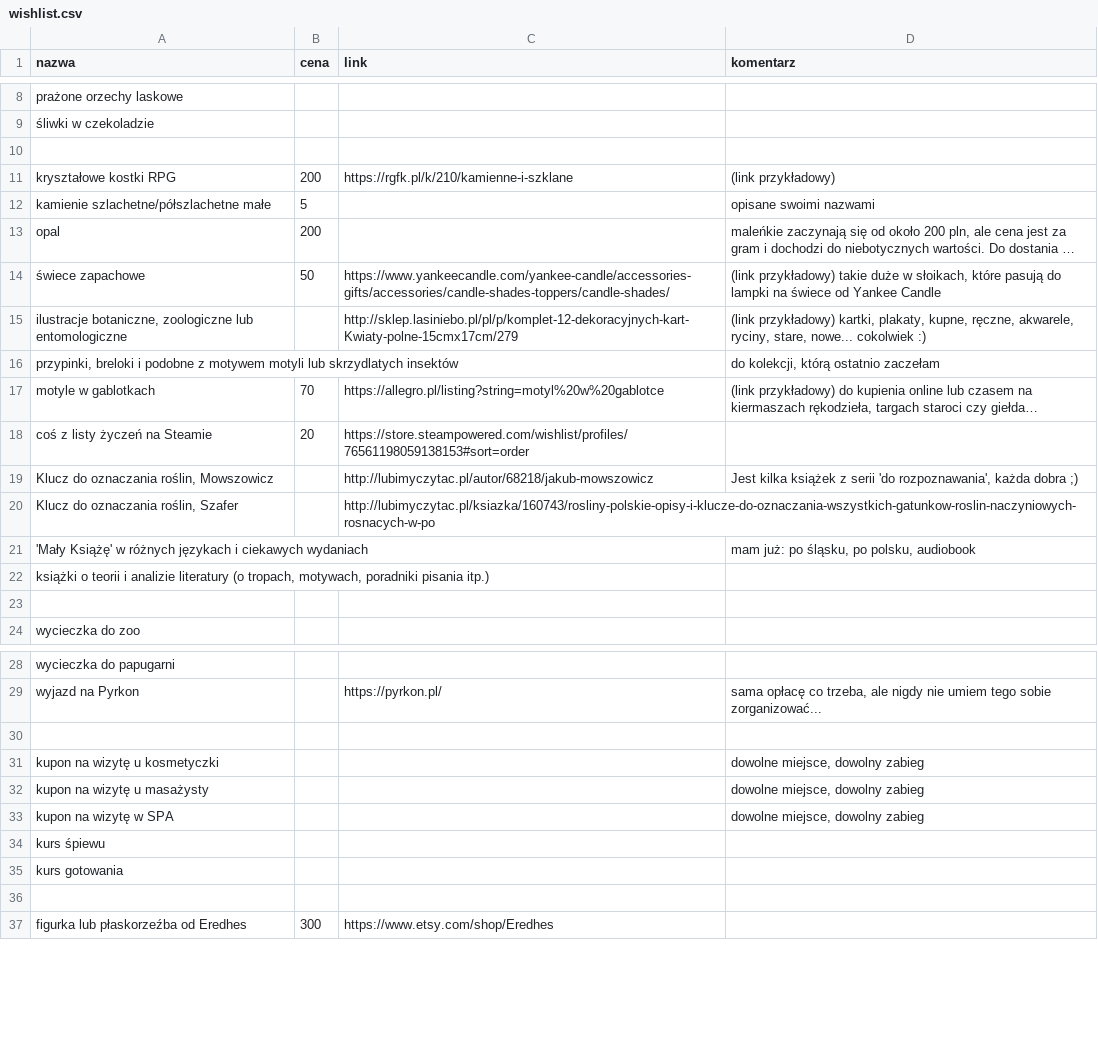
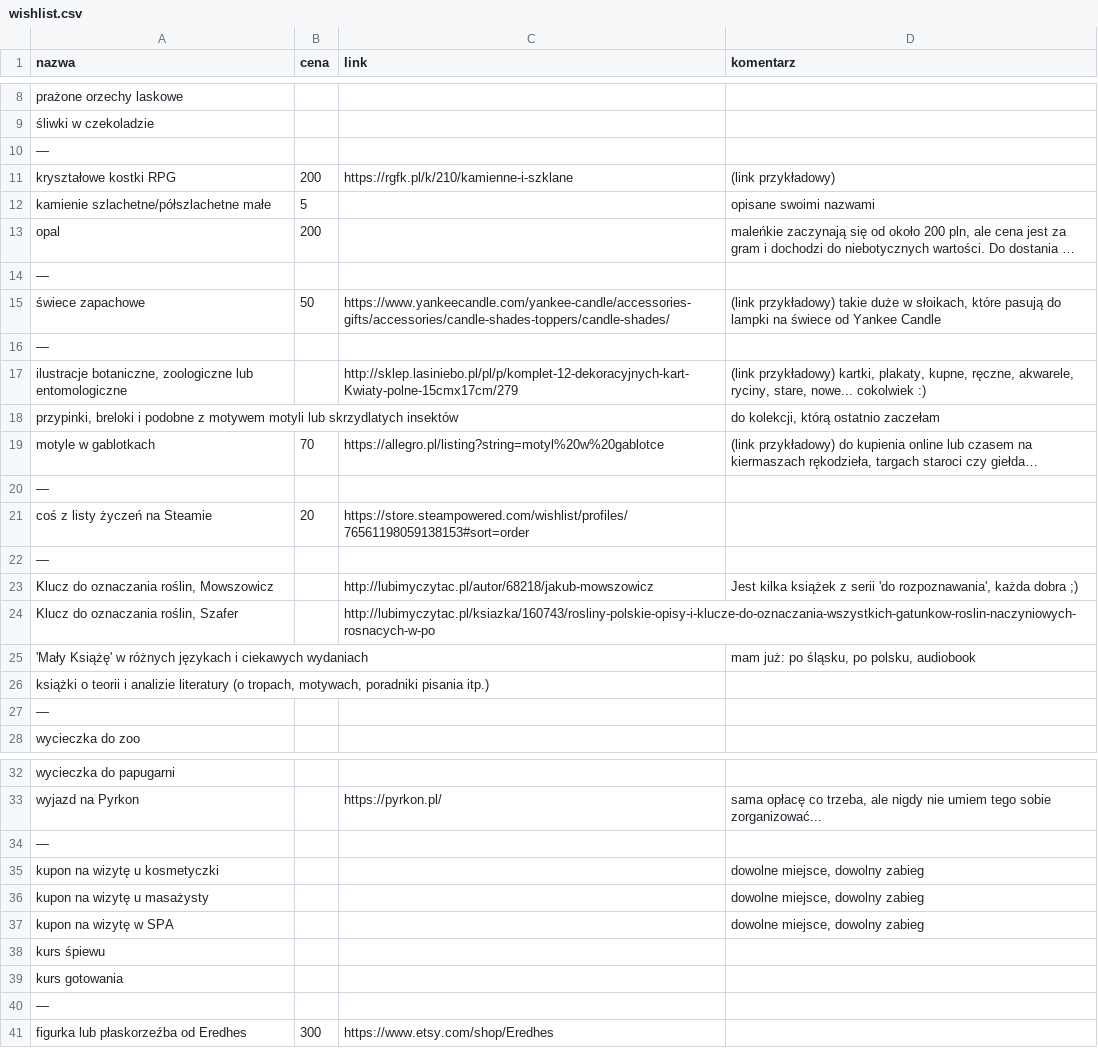
Before and after one commit to AqueM/webpage, a CSV file: _src/_data/about/wishlist.csv, drawn as a sheet; only a part is shown, gaps mark what is left out; long unchanged cells end in …; addresses are those after the commit; the diff names each change by its address in the sheet, - before the commit and + after, or states it on an @@ line.

Commit message:
Update wishlist.csv

```diff
--- a/_src/_data/about/wishlist.csv
+++ b/_src/_data/about/wishlist.csv
-A10 (nazwa): (empty)
+A10 (nazwa): —
+row 14: —
+row 16: —
+row 20: —
+row 22: —
-A27 (nazwa): (empty)
+A27 (nazwa): —
-A34 (nazwa): (empty)
+A34 (nazwa): —
-A40 (nazwa): (empty)
+A40 (nazwa): —
```
